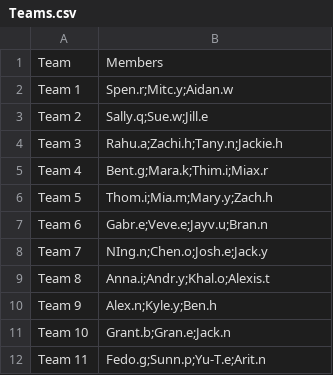
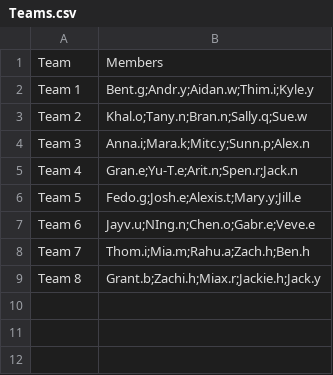
Before and after one commit to Aidan3445/CS3520-Spring2024, a CSV file: hw4/data/Teams.csv, drawn as a sheet.

```diff
--- a/hw4/data/Teams.csv
+++ b/hw4/data/Teams.csv
@@ -1,12 +1,9 @@
 Team,Members
-Team 1,Spen.r;Mitc.y;Aidan.w
-Team 2,Sally.q;Sue.w;Jill.e
-Team 3,Rahu.a;Zachi.h;Tany.n;Jackie.h
-Team 4,Bent.g;Mara.k;Thim.i;Miax.r
-Team 5,Thom.i;Mia.m;Mary.y;Zach.h
-Team 6,Gabr.e;Veve.e;Jayv.u;Bran.n
-Team 7,NIng.n;Chen.o;Josh.e;Jack.y
-Team 8,Anna.i;Andr.y;Khal.o;Alexis.t
-Team 9,Alex.n;Kyle.y;Ben.h
-Team 10,Grant.b;Gran.e;Jack.n
-Team 11,Fedo.g;Sunn.p;Yu-T.e;Arit.n
+Team 1,Bent.g;Andr.y;Aidan.w;Thim.i;Kyle.y
+Team 2,Khal.o;Tany.n;Bran.n;Sally.q;Sue.w
+Team 3,Anna.i;Mara.k;Mitc.y;Sunn.p;Alex.n
+Team 4,Gran.e;Yu-T.e;Arit.n;Spen.r;Jack.n
+Team 5,Fedo.g;Josh.e;Alexis.t;Mary.y;Jill.e
+Team 6,Jayv.u;NIng.n;Chen.o;Gabr.e;Veve.e
+Team 7,Thom.i;Mia.m;Rahu.a;Zach.h;Ben.h
+Team 8,Grant.b;Zachi.h;Miax.r;Jackie.h;Jack.y
```
Also changed, not shown: 5 other files.
